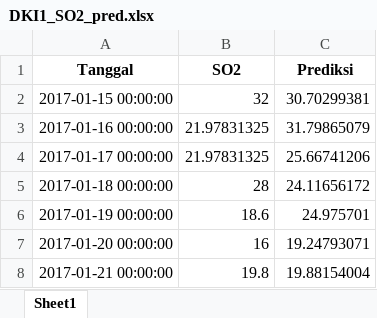
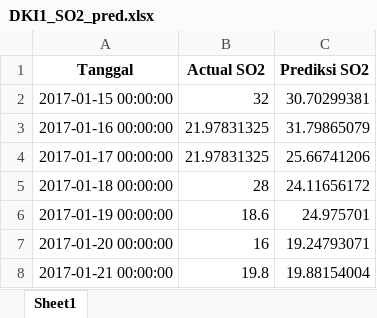
Before and after one commit to whyumubarak/CapstoneDesign-AirQuality, an Excel workbook: Web/files/ELM prediction/DKI 2/DKI1_SO2_pred.xlsx, sheet Sheet1, drawn as a sheet; only a part is shown; values as stored, in another font and other column widths than the file's, no borders; the diff names each change by its address in the sheet, - before the commit and + after, or states it on an @@ line.

Commit message:
Add files via upload

```diff
--- a/Web/files/ELM prediction/DKI 2/DKI1_SO2_pred.xlsx (sheet Sheet1)
+++ b/Web/files/ELM prediction/DKI 2/DKI1_SO2_pred.xlsx (sheet Sheet1)
-B1: SO2
+B1: Actual SO2
-C1: Prediksi
+C1: Prediksi SO2
```
